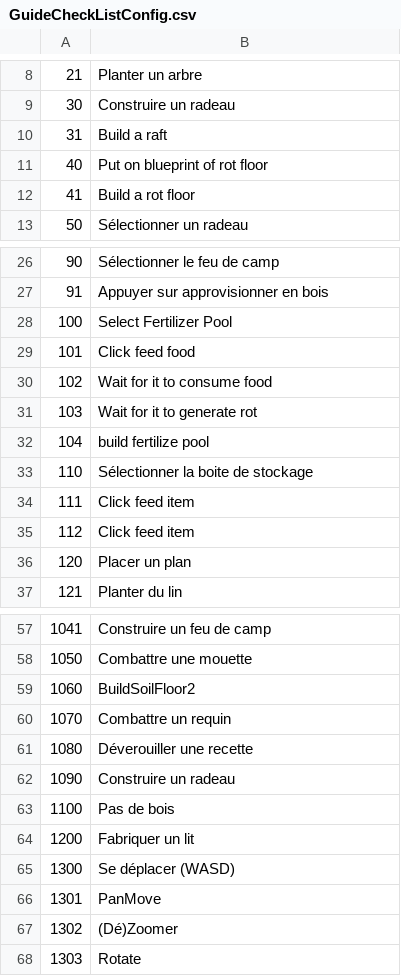
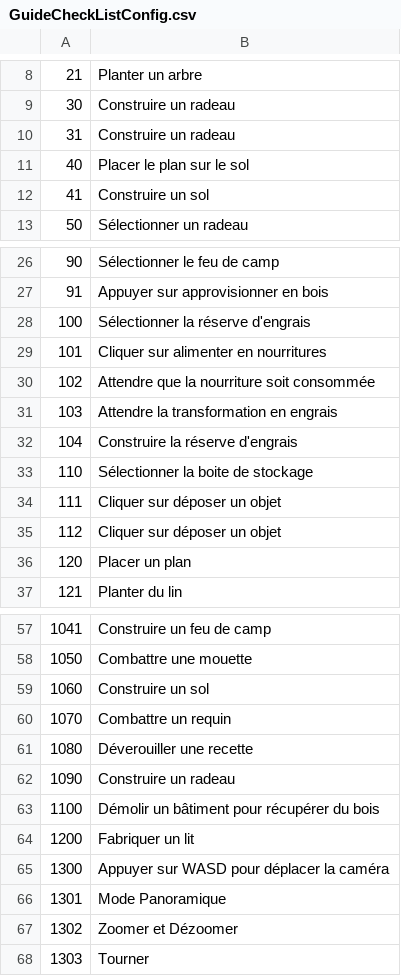
Before and after one commit to justusgamelab2016/LW-translation, a CSV file: language/fr/GuideCheckListConfig.csv, drawn as a sheet; only a part is shown, gaps mark what is left out.

Commit message:
Update GuideCheckListConfig.csv

```diff
--- a/language/fr/GuideCheckListConfig.csv
+++ b/language/fr/GuideCheckListConfig.csv
@@ -9,5 +9,5 @@
 30,Construire un radeau
-31,Build a raft
-40,Put on blueprint of rot floor
-41,Build a rot floor
+31,Construire un radeau
+40,Placer le plan sur le sol
+41,Construire un sol
 50,Sélectionner un radeau
@@ -27,10 +27,10 @@
 91,Appuyer sur approvisionner en bois
-100,Select Fertilizer Pool
-101,Click feed food
-102,Wait for it to consume food
-103,Wait for it to generate rot
-104,build fertilize pool
+100,Sélectionner la réserve d'engrais
+101,Cliquer sur alimenter en nourritures
+102,Attendre que la nourriture soit consommée
+103,Attendre la transformation en engrais
+104,Construire la réserve d'engrais
 110,Sélectionner la boite de stockage
-111,Click feed item
-112,Click feed item
+111,Cliquer sur déposer un objet
+112,Cliquer sur déposer un objet
 120,Placer un plan
@@ -58,3 +58,3 @@
 1050,Combattre une mouette
-1060,BuildSoilFloor2
+1060,Construire un sol
 1070,Combattre un requin
@@ -62,7 +62,7 @@
 1090,Construire un radeau
-1100,Pas de bois
+1100,Démolir un bâtiment pour récupérer du bois
 1200,Fabriquer un lit
-1300,Se déplacer (WASD)
-1301,PanMove
-1302,(Dé)Zoomer
-1303,Rotate
+1300,Appuyer sur WASD pour déplacer la caméra
+1301,Mode Panoramique
+1302,Zoomer et Dézoomer
+1303,Tourner
```
